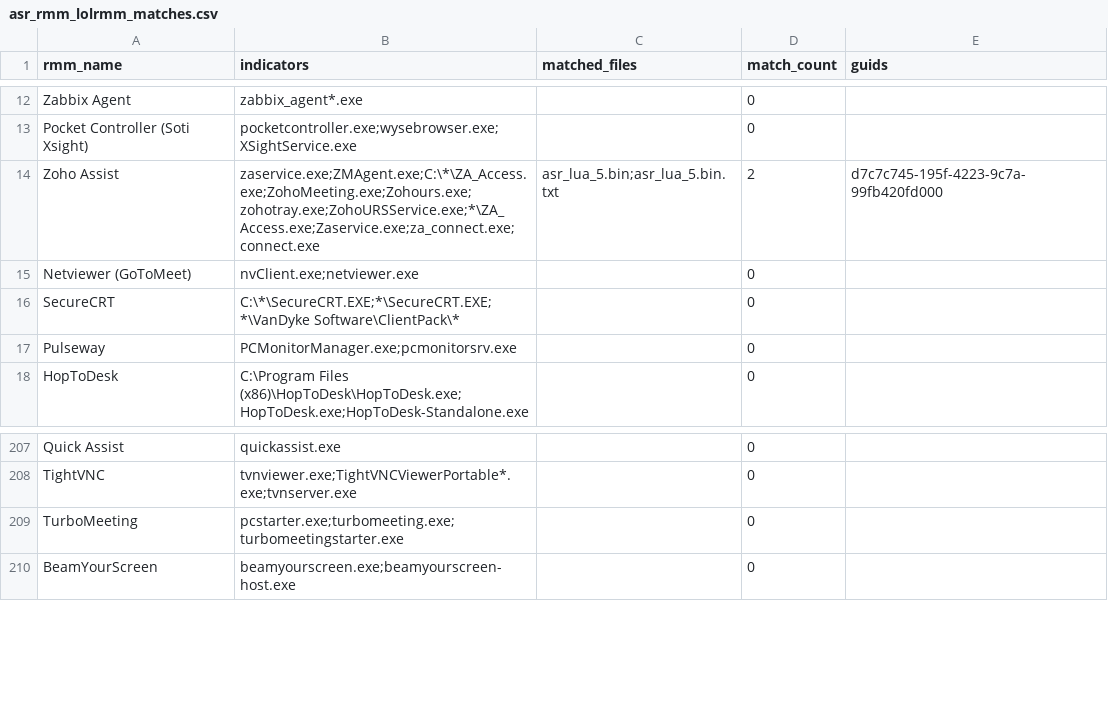
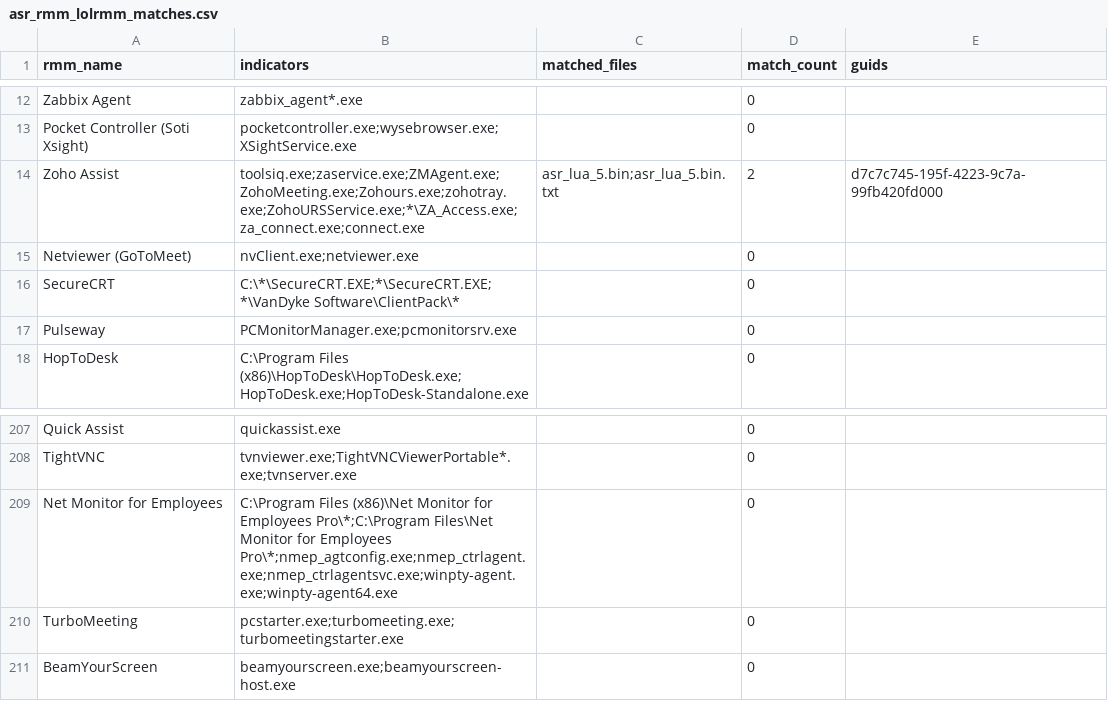
Before and after one commit to MHaggis/defender2db_data, a CSV file: asr_rmm_lolrmm_matches.csv, drawn as a sheet; only a part is shown, gaps mark what is left out.

```diff
--- a/asr_rmm_lolrmm_matches.csv
+++ b/asr_rmm_lolrmm_matches.csv
@@ -13,3 +13,3 @@ Zabbix Agent,zabbix_agent*.exe,,0,
 Pocket Controller (Soti Xsight),pocketcontroller.exe;wysebrowser.exe;XSightService.exe,,0,
-Zoho Assist,zaservice.exe;ZMAgent.exe;C:\*\ZA_Access.exe;ZohoMeeting.exe;Zohours.exe;zohotray.exe;ZohoURSService.exe;*\ZA_Access.exe;Zaservice.exe;za_connect.exe;connect.exe,asr_lua_5.bin;asr_lua_5.bin.txt,2,d7c7c745-195f-4223-9c7a-99fb420fd000
+Zoho Assist,toolsiq.exe;zaservice.exe;ZMAgent.exe;ZohoMeeting.exe;Zohours.exe;zohotray.exe;ZohoURSService.exe;*\ZA_Access.exe;za_connect.exe;connect.exe,asr_lua_5.bin;asr_lua_5.bin.txt,2,d7c7c745-195f-4223-9c7a-99fb420fd000
 Netviewer (GoToMeet),nvClient.exe;netviewer.exe,,0,
@@ -208,2 +208,3 @@ Quick Assist,quickassist.exe,,0,
 TightVNC,tvnviewer.exe;TightVNCViewerPortable*.exe;tvnserver.exe,,0,
+Net Monitor for Employees,C:\Program Files (x86)\Net Monitor for Employees Pro\*;C:\Program Files\Net Monitor for Employees Pro\*;nmep_agtconfig.exe;nmep_ctrlagent.exe;nmep_ctrlagentsvc.exe;winpty-agent.exe;winpty-agent64.exe,,0,
 TurboMeeting,pcstarter.exe;turbomeeting.exe;turbomeetingstarter.exe,,0,
```
Also changed, not shown: asr_rmm_summary.csv.
